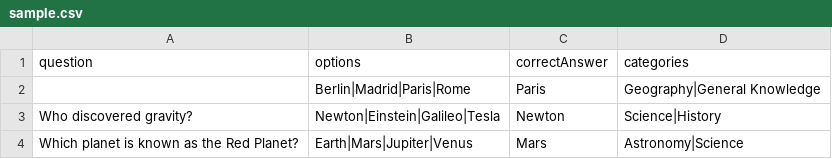
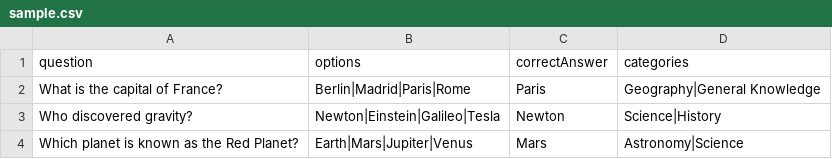
Before and after one commit to SaptakBN/webskitters-test, a CSV file: sample.csv, drawn as a sheet.

Commit message:
feat: answer submit done

```diff
--- a/sample.csv
+++ b/sample.csv
@@ -1,3 +1,3 @@
 question,options,correctAnswer,categories
-,"Berlin|Madrid|Paris|Rome",Paris,Geography|General Knowledge
+What is the capital of France?,"Berlin|Madrid|Paris|Rome",Paris,Geography|General Knowledge
 Who discovered gravity?,"Newton|Einstein|Galileo|Tesla",Newton,Science|History
```
Also changed, not shown: 3 other files.
